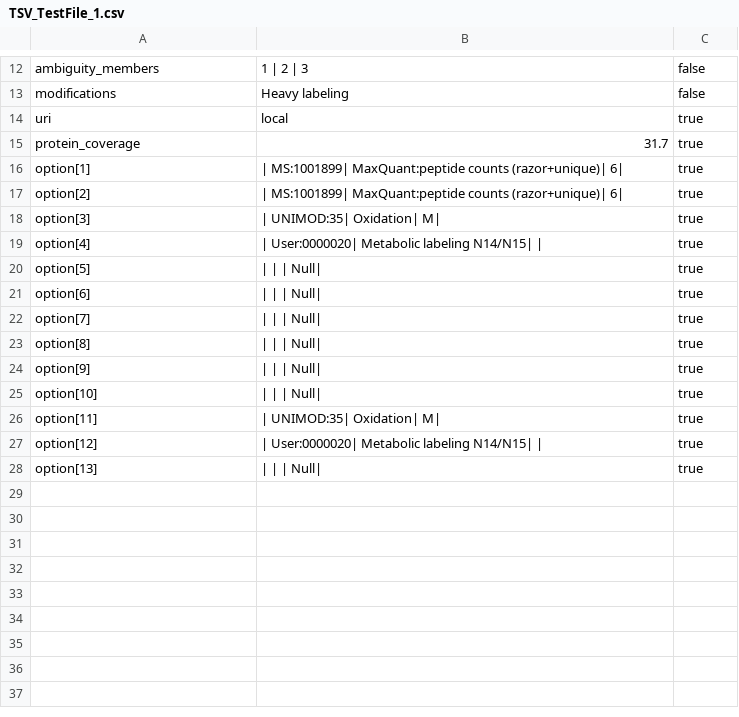
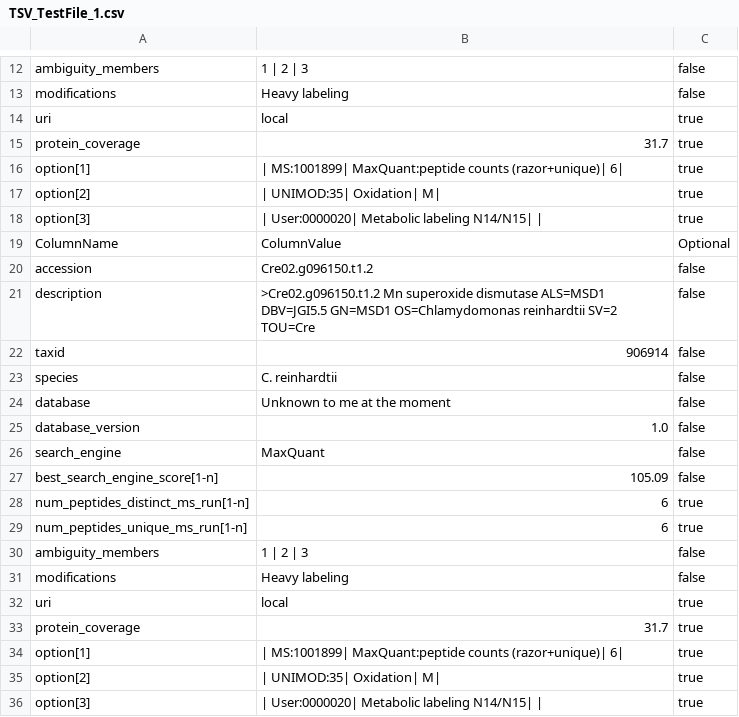
Before and after one commit to Etschbeijer/MzIdentMLDB_Library, a CSV file: MzIdentMLDB_Library/Databases/TSV_TestFile_1.csv, drawn as a sheet; only a part is shown, gaps mark what is left out.

Commit message:
Finished creationOfProteinSection

```diff
--- a/MzIdentMLDB_Library/Databases/TSV_TestFile_1.csv
+++ b/MzIdentMLDB_Library/Databases/TSV_TestFile_1.csv
@@ -16,13 +16,21 @@ protein_coverage,31.7,true
 option[1],| MS:1001899| MaxQuant:peptide counts (razor+unique)| 6| ,true
-option[2],| MS:1001899| MaxQuant:peptide counts (razor+unique)| 6| ,true
-option[3],| UNIMOD:35| Oxidation| M| ,true
-option[4],| User:0000020| Metabolic labeling N14/N15| | ,true
-option[5],| | | Null| ,true
-option[6],| | | Null| ,true
-option[7],| | | Null| ,true
-option[8],| | | Null| ,true
-option[9],| | | Null| ,true
-option[10],| | | Null| ,true
-option[11],| UNIMOD:35| Oxidation| M| ,true
-option[12],| User:0000020| Metabolic labeling N14/N15| | ,true
-option[13],| | | Null| ,true
+option[2],| UNIMOD:35| Oxidation| M| ,true
+option[3],| User:0000020| Metabolic labeling N14/N15| | ,true
+ColumnName,ColumnValue,Optional
+accession,Cre02.g096150.t1.2,false
+description,>Cre02.g096150.t1.2 Mn superoxide dismutase ALS=MSD1 DBV=JGI5.5 GN=MSD1 OS=Chlamydomonas reinhardtii SV=2 TOU=Cre,false
+taxid,906914,false
+species,C. reinhardtii,false
+database,Unknown to me at the moment,false
+database_version,1.0,false
+search_engine,MaxQuant,false
+best_search_engine_score[1-n],105.09,false
+num_peptides_distinct_ms_run[1-n],6,true
+num_peptides_unique_ms_run[1-n],6,true
+ambiguity_members,1 | 2 | 3,false
+modifications,Heavy labeling,false
+uri,local,true
+protein_coverage,31.7,true
+option[1],| MS:1001899| MaxQuant:peptide counts (razor+unique)| 6| ,true
+option[2],| UNIMOD:35| Oxidation| M| ,true
+option[3],| User:0000020| Metabolic labeling N14/N15| | ,true
```
Also changed, not shown: 6 other files.
